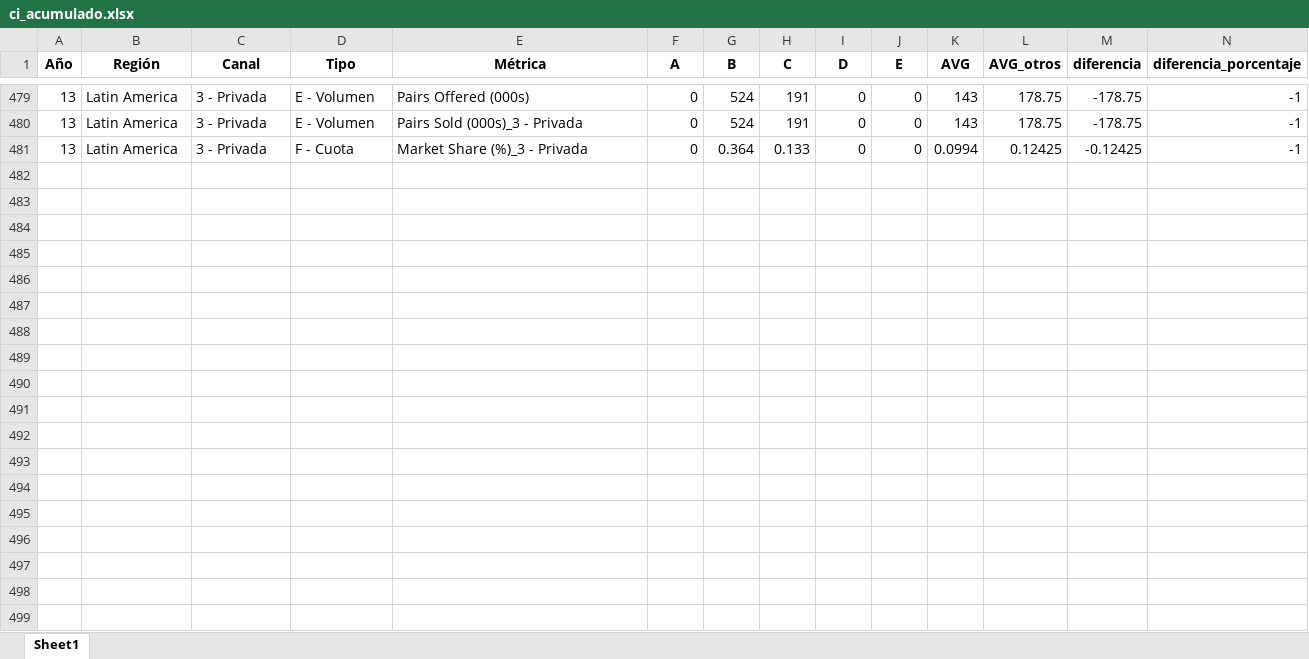
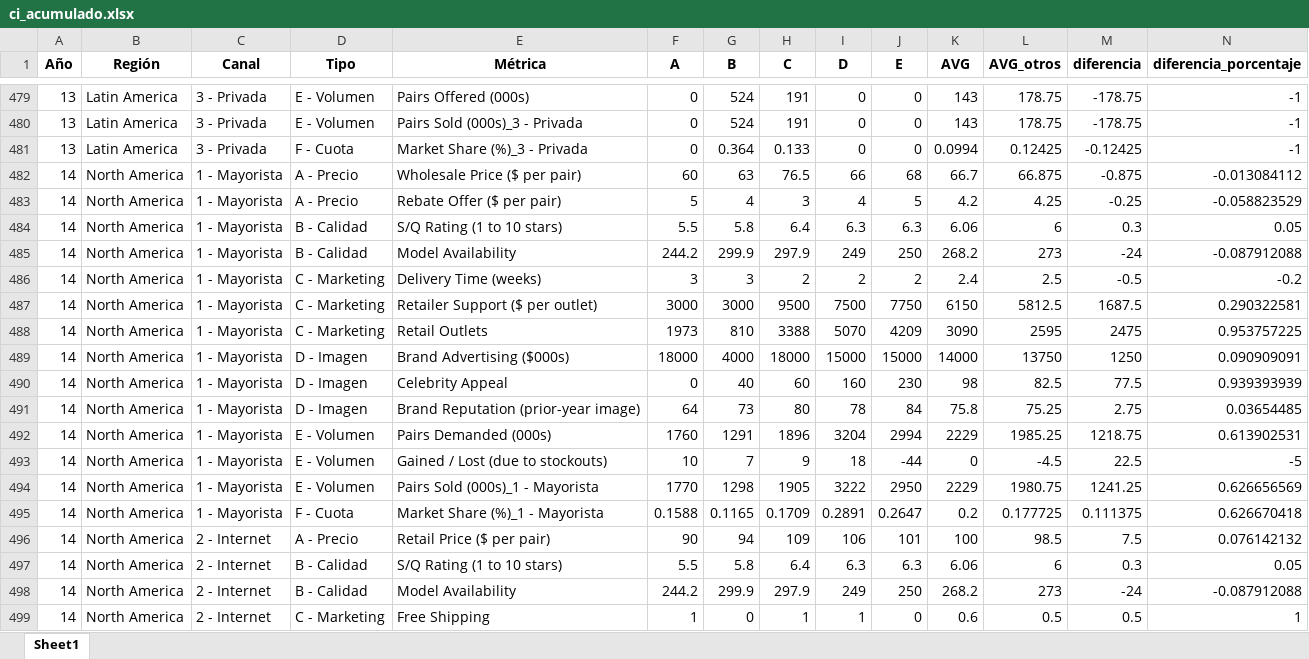
Before and after one commit to guillepaez53/bsg_dashboard, an Excel workbook: data/accumulated/ci_acumulado.xlsx, sheet Sheet1, drawn as a sheet; only a part is shown, gaps mark what is left out; values as stored, in another font and other column widths than the file's, no borders; the diff covers the shown part only; the diff names each change by its address in the sheet, - before the commit and + after, or states it on an @@ line.

```diff
--- a/data/accumulated/ci_acumulado.xlsx (sheet Sheet1)
+++ b/data/accumulated/ci_acumulado.xlsx (sheet Sheet1)
+row 482: 14 | North America | 1 - Mayorista | A - Precio | Wholesale Price ($ per pair) | 60 | 63 | 76.5 | 66 | 68 | 66.7 | 66.875 | -0.875 | -0.013084112
+row 483: 14 | North America | 1 - Mayorista | A - Precio | Rebate Offer ($ per pair) | 5 | 4 | 3 | 4 | 5 | 4.2 | 4.25 | -0.25 | -0.058823529
+row 484: 14 | North America | 1 - Mayorista | B - Calidad | S/Q Rating (1 to 10 stars) | 5.5 | 5.8 | 6.4 | 6.3 | 6.3 | 6.06 | 6 | 0.3 | 0.05
+row 485: 14 | North America | 1 - Mayorista | B - Calidad | Model Availability | 244.2 | 299.9 | 297.9 | 249 | 250 | 268.2 | 273 | -24 | -0.087912088
+row 486: 14 | North America | 1 - Mayorista | C - Marketing | Delivery Time (weeks) | 3 | 3 | 2 | 2 | 2 | 2.4 | 2.5 | -0.5 | -0.2
+row 487: 14 | North America | 1 - Mayorista | C - Marketing | Retailer Support ($ per outlet) | 3000 | 3000 | 9500 | 7500 | 7750 | 6150 | 5812.5 | 1687.5 | 0.290322581
+row 488: 14 | North America | 1 - Mayorista | C - Marketing | Retail Outlets | 1973 | 810 | 3388 | 5070 | 4209 | 3090 | 2595 | 2475 | 0.953757225
+row 489: 14 | North America | 1 - Mayorista | D - Imagen | Brand Advertising ($000s) | 18000 | 4000 | 18000 | 15000 | 15000 | 14000 | 13750 | 1250 | 0.090909091
+row 490: 14 | North America | 1 - Mayorista | D - Imagen | Celebrity Appeal | 0 | 40 | 60 | 160 | 230 | 98 | 82.5 | 77.5 | 0.939393939
+row 491: 14 | North America | 1 - Mayorista | D - Imagen | Brand Reputation (prior-year image) | 64 | 73 | 80 | 78 | 84 | 75.8 | 75.25 | 2.75 | 0.03654485
+row 492: 14 | North America | 1 - Mayorista | E - Volumen | Pairs Demanded (000s) | 1760 | 1291 | 1896 | 3204 | 2994 | 2229 | 1985.25 | 1218.75 | 0.613902531
+row 493: 14 | North America | 1 - Mayorista | E - Volumen | Gained / Lost (due to stockouts) | 10 | 7 | 9 | 18 | -44 | 0 | -4.5 | 22.5 | -5
+row 494: 14 | North America | 1 - Mayorista | E - Volumen | Pairs Sold (000s)_1 - Mayorista | 1770 | 1298 | 1905 | 3222 | 2950 | 2229 | 1980.75 | 1241.25 | 0.626656569
+row 495: 14 | North America | 1 - Mayorista | F - Cuota | Market Share (%)_1 - Mayorista | 0.1588 | 0.1165 | 0.1709 | 0.2891 | 0.2647 | 0.2 | 0.177725 | 0.111375 | 0.626670418
+row 496: 14 | North America | 2 - Internet | A - Precio | Retail Price ($ per pair) | 90 | 94 | 109 | 106 | 101 | 100 | 98.5 | 7.5 | 0.076142132
+row 497: 14 | North America | 2 - Internet | B - Calidad | S/Q Rating (1 to 10 stars) | 5.5 | 5.8 | 6.4 | 6.3 | 6.3 | 6.06 | 6 | 0.3 | 0.05
+row 498: 14 | North America | 2 - Internet | B - Calidad | Model Availability | 244.2 | 299.9 | 297.9 | 249 | 250 | 268.2 | 273 | -24 | -0.087912088
+row 499: 14 | North America | 2 - Internet | C - Marketing | Free Shipping | 1 | 0 | 1 | 1 | 0 | 0.6 | 0.5 | 0.5 | 1
```
Also changed, not shown: 102 added rows elsewhere in this sheet, 6 other files.
